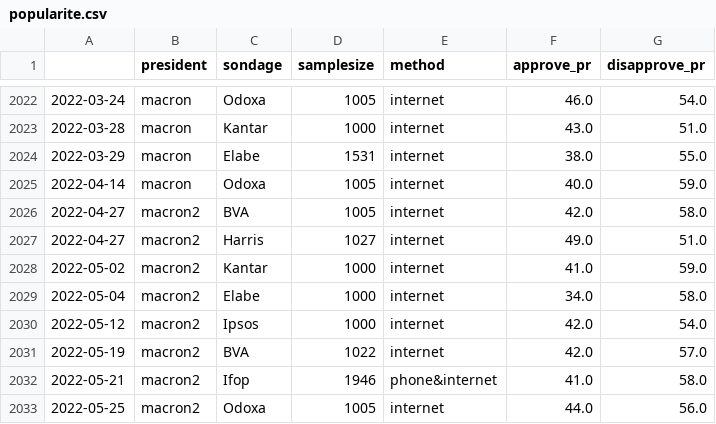
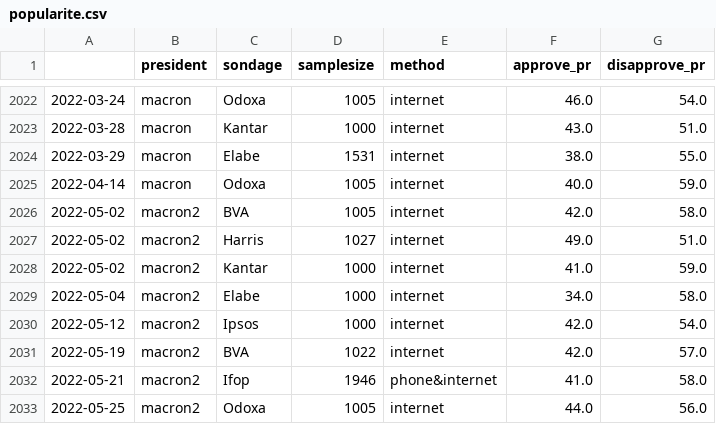
Before and after one commit to AlexAndorra/pydata-berlin-statespace-models, a CSV file: data/popularite.csv, drawn as a sheet; only a part is shown, gaps mark what is left out.

```diff
--- a/data/popularite.csv
+++ b/data/popularite.csv
@@ -2025,4 +2025,4 @@
 2022-04-14,macron,Odoxa,1005,internet,40.0,59.0
-2022-04-27,macron2,BVA,1005,internet,42.0,58.0
-2022-04-27,macron2,Harris,1027,internet,49.0,51.0
+2022-05-02,macron2,BVA,1005,internet,42.0,58.0
+2022-05-02,macron2,Harris,1027,internet,49.0,51.0
 2022-05-02,macron2,Kantar,1000,internet,41.0,59.0
```
Also changed, not shown: 1 other file.
